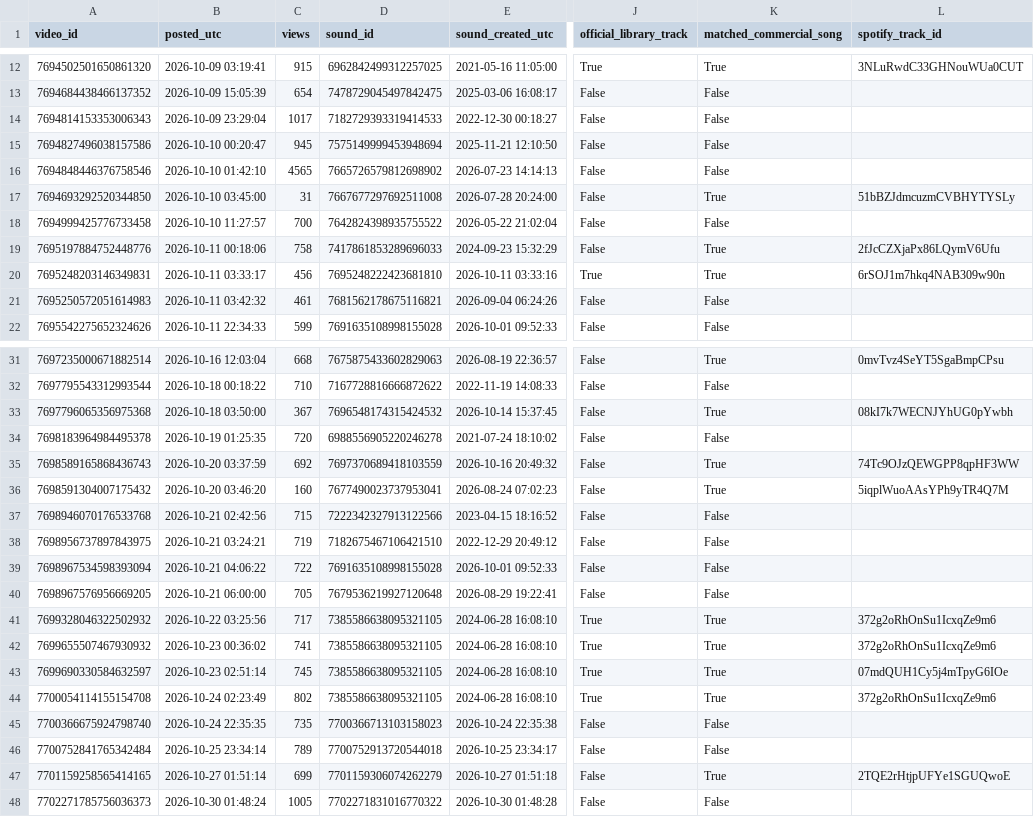
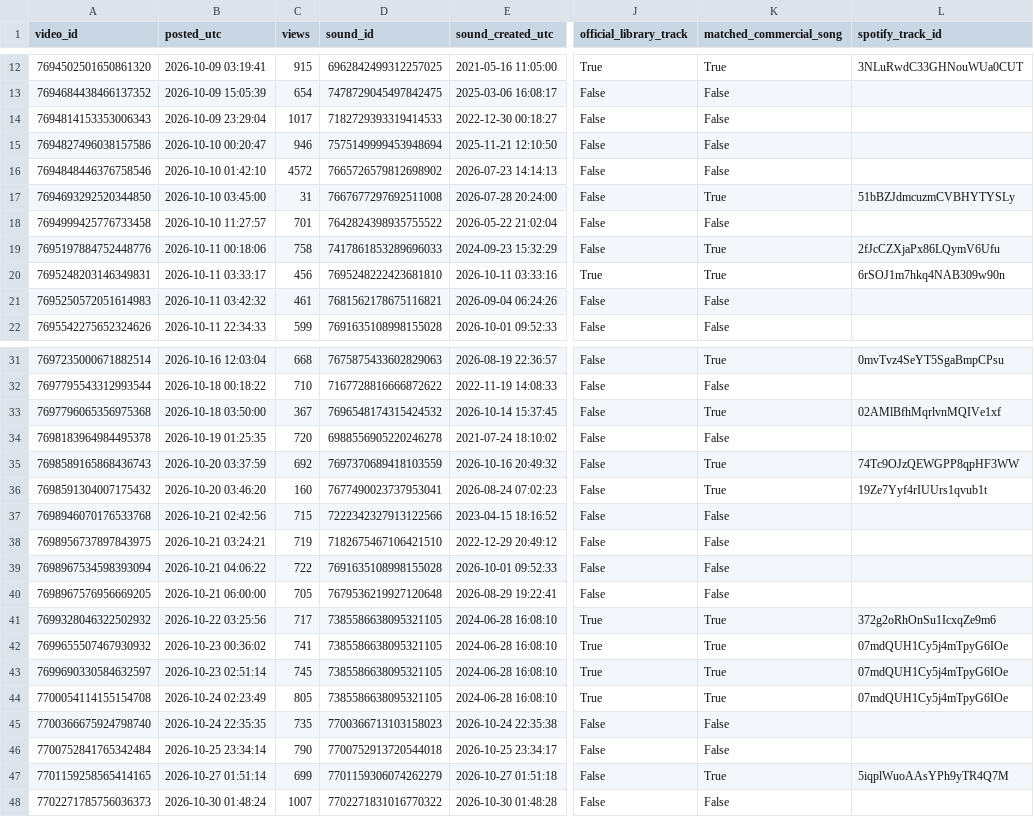
Before and after one commit to nobleskele-eng/Cheques, a CSV file: research/data/papercheques_sounds.csv, drawn as a sheet; only a part is shown, gaps mark what is left out; the diff names each change by its address in the sheet, - before the commit and + after, or states it on an @@ line.

```diff
--- a/research/data/papercheques_sounds.csv
+++ b/research/data/papercheques_sounds.csv
-C15 (views): 945
+C15 (views): 946
-C16 (views): 4565
+C16 (views): 4572
-C18 (views): 700
+C18 (views): 701
-L33 (spotify_track_id): 08kI7k7WECNJYhUG0pYwbh
+L33 (spotify_track_id): 02AMlBfhMqrlvnMQIVe1xf
-L36 (spotify_track_id): 5iqplWuoAAsYPh9yTR4Q7M
+L36 (spotify_track_id): 19Ze7Yyf4rIUUrs1qvub1t
-L42 (spotify_track_id): 372g2oRhOnSu1IcxqZe9m6
+L42 (spotify_track_id): 07mdQUH1Cy5j4mTpyG6IOe
-C44 (views): 802
+C44 (views): 805
-L44 (spotify_track_id): 372g2oRhOnSu1IcxqZe9m6
+L44 (spotify_track_id): 07mdQUH1Cy5j4mTpyG6IOe
-C46 (views): 789
+C46 (views): 790
-L47 (spotify_track_id): 2TQE2rHtjpUFYe1SGUQwoE
+L47 (spotify_track_id): 5iqplWuoAAsYPh9yTR4Q7M
-C48 (views): 1005
+C48 (views): 1007
```
Also changed, not shown: research/data/papercheques_encoding.csv, research/data/papercheques_videos.csv, 1 other file.
